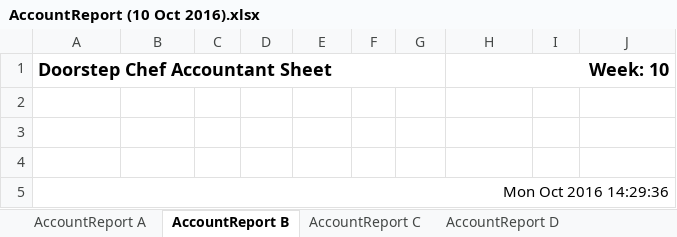
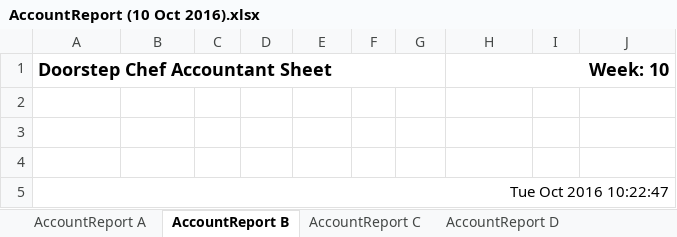
Before and after one commit to michael-hamann/DSC, an Excel workbook: Application/Reports/Week 10 (10 Oct 2016)/AccountReport (10 Oct 2016).xlsx, sheet AccountReport B, drawn as a sheet; values as stored, in another font and other column widths than the file's, no borders; the diff names each change by its address in the sheet, - before the commit and + after, or states it on an @@ line.

```diff
--- a/Application/Reports/Week 10 (10 Oct 2016)/AccountReport (10 Oct 2016).xlsx (sheet AccountReport B)
+++ b/Application/Reports/Week 10 (10 Oct 2016)/AccountReport (10 Oct 2016).xlsx (sheet AccountReport B)
-A5 (Doorstep Chef Accountant Sheet): Mon Oct 2016 14:29:36
+A5 (Doorstep Chef Accountant Sheet): Tue Oct 2016 10:22:47
```
Also changed, not shown: sheet AccountReport C, sheet AccountReport A, sheet AccountReport D, sheet AccountReport E, sheet AccountReport F, sheet AccountReport G, 19 more sheets, Application/Reports/Week 10 (10 Oct 2016)/DriverReports (10 Oct 2016).xlsx, Application/Reports/Week 10 (10 Oct 2016)/NewClientsReport (10 Oct 2016).xlsx, 23 other files.
